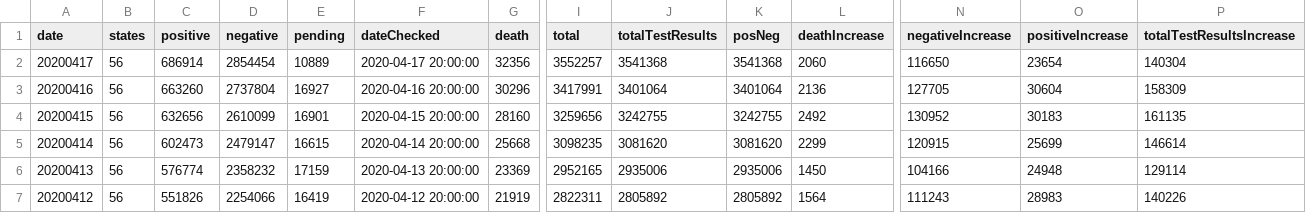
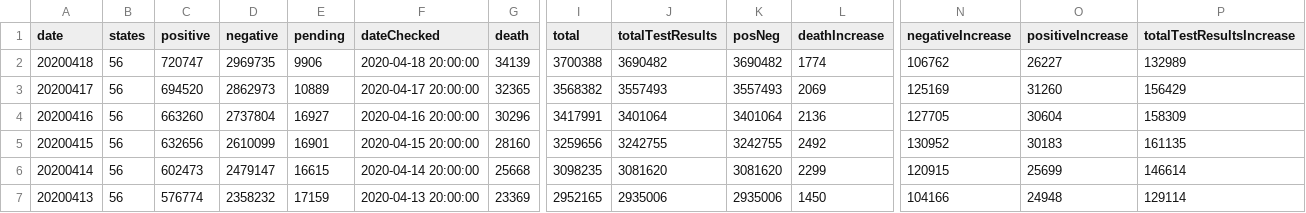
Before and after one commit to danap/ajqvue-covid19-tracking-db, a CSV file: data/us-daily/us-daily-01.csv, drawn as a sheet; only a part is shown, gaps mark what is left out; the shorter side is filled out with more unchanged rows; addresses are those after the commit; rows hold the shown columns only; the diff names each change by its address in the sheet, - before the commit and + after, or states it on an @@ line.

```diff
--- a/data/us-daily/us-daily-01.csv
+++ b/data/us-daily/us-daily-01.csv
+row 2: 20200418 | 56 | 720747 | 2969735 | 9906 | 2020-04-18 20:00:00 | 34139 | 3700388 | 3690482 | 3690482 | 1774 | 106762 | 26227 | 132989
-C3 (positive): 686914
+C3 (positive): 694520
-D3 (negative): 2854454
+D3 (negative): 2862973
-G3 (death): 32356
+G3 (death): 32365
-I3 (total): 3552257
+I3 (total): 3568382
-J3 (totalTestResults): 3541368
+J3 (totalTestResults): 3557493
-K3 (posNeg): 3541368
+K3 (posNeg): 3557493
-L3 (deathIncrease): 2060
+L3 (deathIncrease): 2069
-N3 (negativeIncrease): 116650
+N3 (negativeIncrease): 125169
-O3 (positiveIncrease): 23654
+O3 (positiveIncrease): 31260
-P3 (totalTestResultsIncrease): 140304
+P3 (totalTestResultsIncrease): 156429
```
Also changed, not shown: data/states-daily/states-daily-01.csv, data/us-daily/us-daily.csv, 2 other files.
